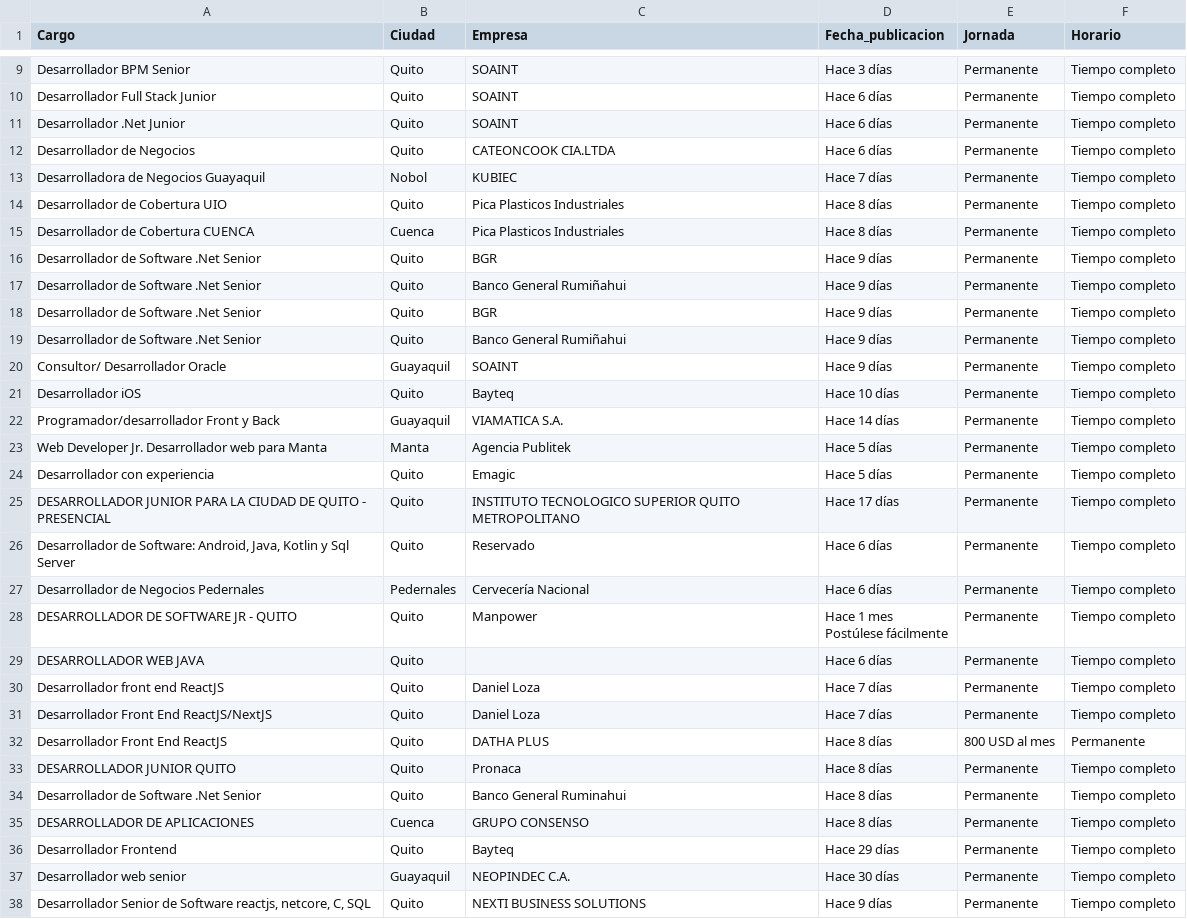
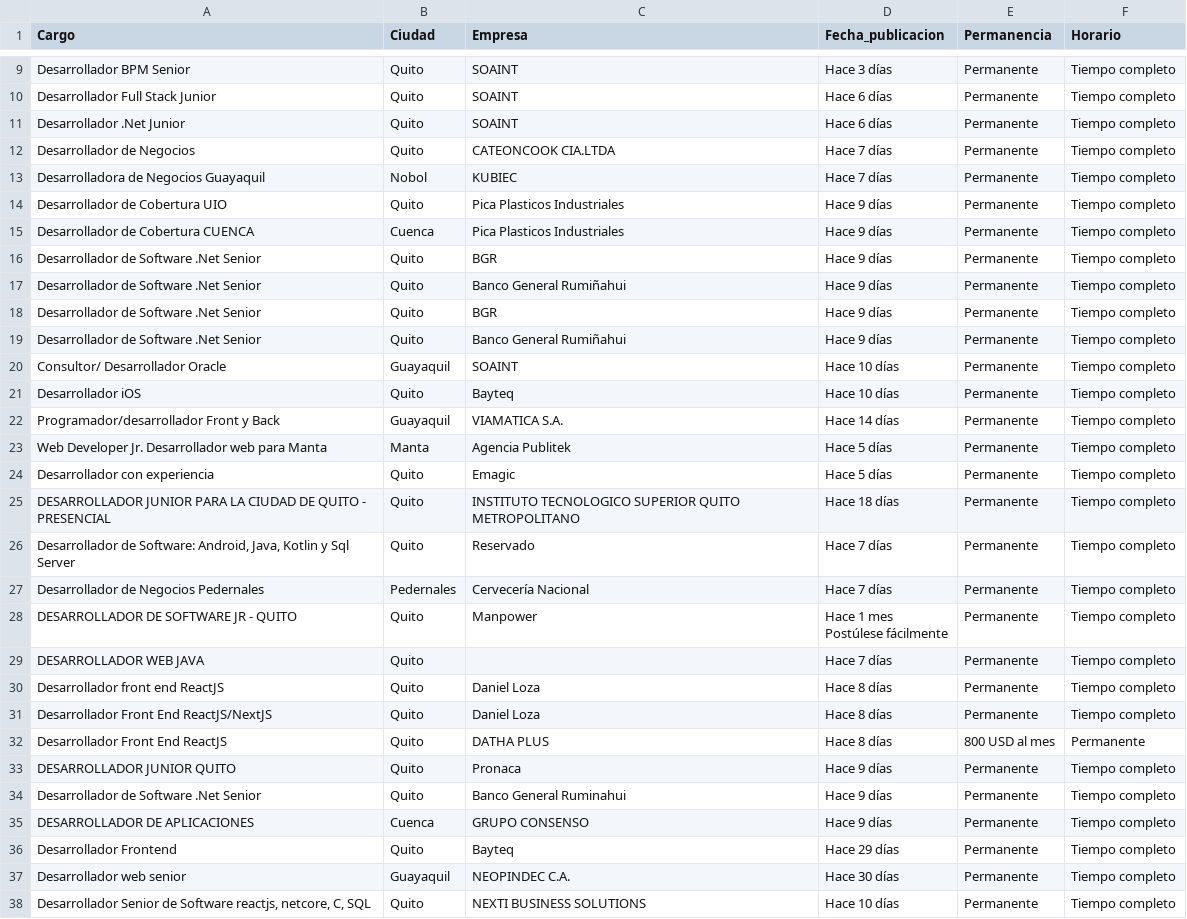
Before and after one commit to jcotrina2000/Sprint-1-Scraping, a CSV file: Scraping_RobinsonFlores/jobs_opcionempleo.csv, drawn as a sheet; only a part is shown, gaps mark what is left out; the diff covers the shown part only.

```diff
--- a/Scraping_RobinsonFlores/jobs_opcionempleo.csv
+++ b/Scraping_RobinsonFlores/jobs_opcionempleo.csv
@@ -1 +1 @@
-Cargo;Ciudad;Empresa;Fecha_publicacion;Jornada;Horario
+Cargo;Ciudad;Empresa;Fecha_publicacion;Permanencia;Horario
@@ -11,6 +11,6 @@ Desarrollador Full Stack Junior;Quito;SOAINT;Hace 6 días;Permanente;Tiempo comp
 Desarrollador .Net Junior;Quito;SOAINT;Hace 6 días;Permanente;Tiempo completo
-Desarrollador de Negocios;Quito;CATEONCOOK CIA.LTDA;Hace 6 días;Permanente;Tiempo completo
+Desarrollador de Negocios;Quito;CATEONCOOK CIA.LTDA;Hace 7 días;Permanente;Tiempo completo
 Desarrolladora de Negocios Guayaquil;Nobol;KUBIEC;Hace 7 días;Permanente;Tiempo completo
-Desarrollador de Cobertura UIO;Quito;Pica Plasticos Industriales;Hace 8 días;Permanente;Tiempo completo
-Desarrollador de Cobertura CUENCA;Cuenca;Pica Plasticos Industriales;Hace 8 días;Permanente;Tiempo completo
+Desarrollador de Cobertura UIO;Quito;Pica Plasticos Industriales;Hace 9 días;Permanente;Tiempo completo
+Desarrollador de Cobertura CUENCA;Cuenca;Pica Plasticos Industriales;Hace 9 días;Permanente;Tiempo completo
 Desarrollador de Software .Net Senior;Quito;BGR;Hace 9 días;Permanente;Tiempo completo
@@ -19,3 +19,3 @@ Desarrollador de Software .Net Senior;Quito;BGR;Hace 9 días;Permanente;Tiempo c
 Desarrollador de Software .Net Senior;Quito;Banco General Rumiñahui;Hace 9 días;Permanente;Tiempo completo
-Consultor/ Desarrollador Oracle;Guayaquil;SOAINT;Hace 9 días;Permanente;Tiempo completo
+Consultor/ Desarrollador Oracle;Guayaquil;SOAINT;Hace 10 días;Permanente;Tiempo completo
 Desarrollador iOS;Quito;Bayteq;Hace 10 días;Permanente;Tiempo completo
@@ -24,16 +24,16 @@ Web Developer Jr. Desarrollador web para Manta;Manta;Agencia Publitek;Hace 5 dí
 Desarrollador con experiencia;Quito;Emagic;Hace 5 días;Permanente;Tiempo completo
-DESARROLLADOR JUNIOR PARA LA CIUDAD DE QUITO - PRESENCIAL;Quito;INSTITUTO TECNOLOGICO SUPERIOR QUITO METROPOLITANO;Hace 17 días;Permanente;Tiempo completo
-Desarrollador de Software: Android, Java, Kotlin y Sql Server;Quito;Reservado;Hace 6 días;Permanente;Tiempo completo
-Desarrollador de Negocios Pedernales;Pedernales;Cervecería Nacional;Hace 6 días;Permanente;Tiempo completo
+DESARROLLADOR JUNIOR PARA LA CIUDAD DE QUITO - PRESENCIAL;Quito;INSTITUTO TECNOLOGICO SUPERIOR QUITO METROPOLITANO;Hace 18 días;Permanente;Tiempo completo
+Desarrollador de Software: Android, Java, Kotlin y Sql Server;Quito;Reservado;Hace 7 días;Permanente;Tiempo completo
+Desarrollador de Negocios Pedernales;Pedernales;Cervecería Nacional;Hace 7 días;Permanente;Tiempo completo
 DESARROLLADOR DE SOFTWARE JR - QUITO;Quito;Manpower;"Hace 1 mes
         Postúlese fácilmente";Permanente;Tiempo completo
-DESARROLLADOR WEB JAVA;Quito;"";Hace 6 días;Permanente;Tiempo completo
-Desarrollador front end ReactJS;Quito;Daniel Loza;Hace 7 días;Permanente;Tiempo completo
-Desarrollador Front End ReactJS/NextJS;Quito;Daniel Loza;Hace 7 días;Permanente;Tiempo completo
+DESARROLLADOR WEB JAVA;Quito;"";Hace 7 días;Permanente;Tiempo completo
+Desarrollador front end ReactJS;Quito;Daniel Loza;Hace 8 días;Permanente;Tiempo completo
+Desarrollador Front End ReactJS/NextJS;Quito;Daniel Loza;Hace 8 días;Permanente;Tiempo completo
 Desarrollador Front End ReactJS;Quito;DATHA PLUS;Hace 8 días;800 USD al mes;Permanente
-DESARROLLADOR JUNIOR QUITO;Quito;Pronaca;Hace 8 días;Permanente;Tiempo completo
-Desarrollador de Software .Net Senior;Quito;Banco General Ruminahui;Hace 8 días;Permanente;Tiempo completo
-DESARROLLADOR DE APLICACIONES;Cuenca;GRUPO CONSENSO;Hace 8 días;Permanente;Tiempo completo
+DESARROLLADOR JUNIOR QUITO;Quito;Pronaca;Hace 9 días;Permanente;Tiempo completo
+Desarrollador de Software .Net Senior;Quito;Banco General Ruminahui;Hace 9 días;Permanente;Tiempo completo
+DESARROLLADOR DE APLICACIONES;Cuenca;GRUPO CONSENSO;Hace 9 días;Permanente;Tiempo completo
 Desarrollador Frontend;Quito;Bayteq;Hace 29 días;Permanente;Tiempo completo
 Desarrollador web senior;Guayaquil;NEOPINDEC C.A.;Hace 30 días;Permanente;Tiempo completo
-Desarrollador Senior de Software reactjs, netcore, C, SQL;Quito;NEXTI BUSINESS SOLUTIONS;Hace 9 días;Permanente;Tiempo completo
+Desarrollador Senior de Software reactjs, netcore, C, SQL;Quito;NEXTI BUSINESS SOLUTIONS;Hace 10 días;Permanente;Tiempo completo
```
Also changed, not shown: 2 added rows, 2 removed rows and 79 edited cells elsewhere in this file, 2 other files.
